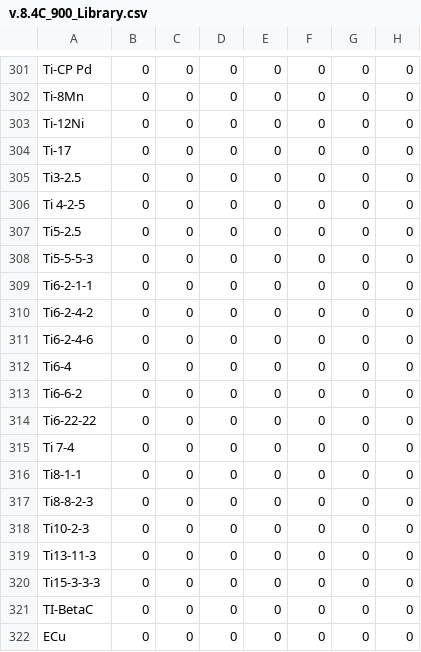
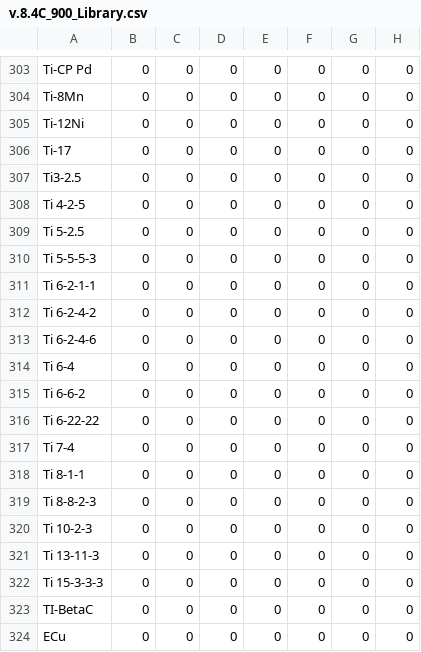
Before and after one commit to davidnac/Weld-table, a CSV file: v.8.4C_900_Library.csv, drawn as a sheet; only a part is shown, gaps mark what is left out; addresses are those after the commit; the diff covers the shown part only; the diff names each change by its address in the sheet, - before the commit and + after, or states it on an @@ line.

```diff
--- a/v.8.4C_900_Library.csv
+++ b/v.8.4C_900_Library.csv
-A309: Ti5-2.5
+A309: Ti 5-2.5
-A310: Ti5-5-5-3
+A310: Ti 5-5-5-3
-A311: Ti6-2-1-1
+A311: Ti 6-2-1-1
-A312: Ti6-2-4-2
+A312: Ti 6-2-4-2
-A313: Ti6-2-4-6
+A313: Ti 6-2-4-6
-A314: Ti6-4
+A314: Ti 6-4
-A315: Ti6-6-2
+A315: Ti 6-6-2
-A316: Ti6-22-22
+A316: Ti 6-22-22
-A318: Ti8-1-1
+A318: Ti 8-1-1
-A319: Ti8-8-2-3
+A319: Ti 8-8-2-3
-A320: Ti10-2-3
+A320: Ti 10-2-3
-A321: Ti13-11-3
+A321: Ti 13-11-3
-A322: Ti15-3-3-3
+A322: Ti 15-3-3-3
```
Also changed, not shown: 2 added rows and 7 edited cells elsewhere in this file, 1 other file.
